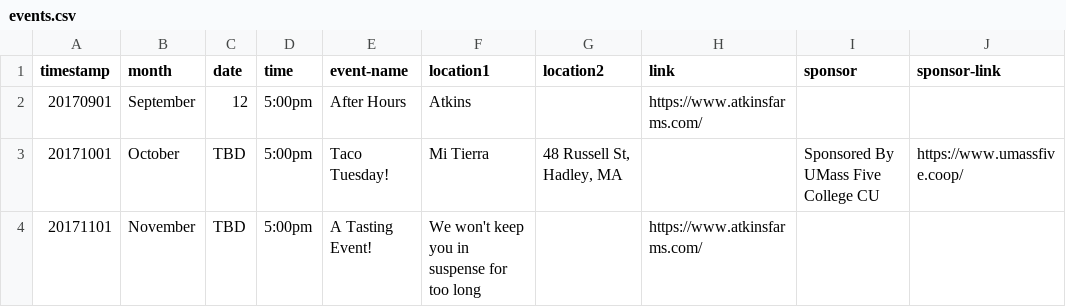
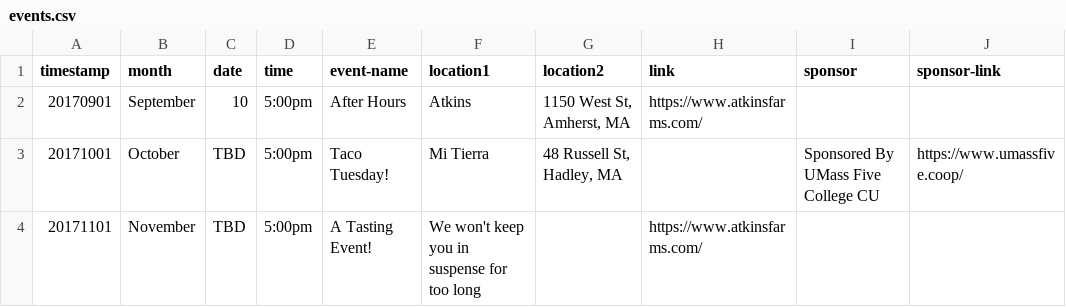
Before and after one commit to clearbold/ayp, a CSV file: _data/events.csv, drawn as a sheet.

Commit message:
Update events.csv

```diff
--- a/_data/events.csv
+++ b/_data/events.csv
@@ -1,3 +1,3 @@
 "timestamp","month","date","time","event-name","location1","location2","link","sponsor","sponsor-link"
-"20170901","September","12","5:00pm","After Hours","Atkins","","https://www.atkinsfarms.com/","",""
+"20170901","September","10","5:00pm","After Hours","Atkins","1150 West St, Amherst, MA","https://www.atkinsfarms.com/","",""
 "20171001","October","TBD","5:00pm","Taco Tuesday!","Mi Tierra","48 Russell St, Hadley, MA","","Sponsored By UMass Five College CU","https://www.umassfive.coop/"
```
